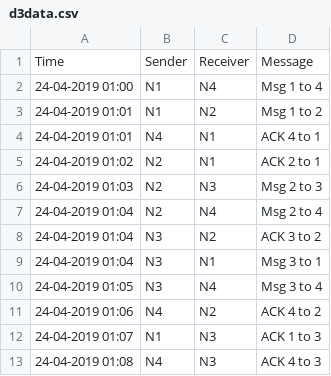
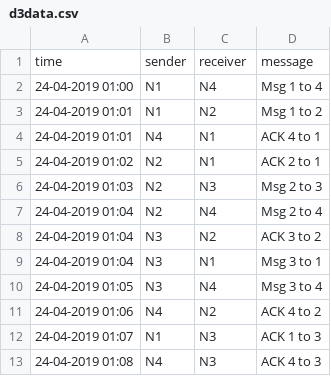
Before and after one commit to nikuyadav/d3demo, a CSV file: d3data.csv, drawn as a sheet.

Commit message:
Update d3data.csv

```diff
--- a/d3data.csv
+++ b/d3data.csv
@@ -1,2 +1,2 @@
-Time,Sender,Receiver,Message
+time,sender,receiver,message
 24-04-2019 01:00,N1,N4,Msg 1 to 4
```
